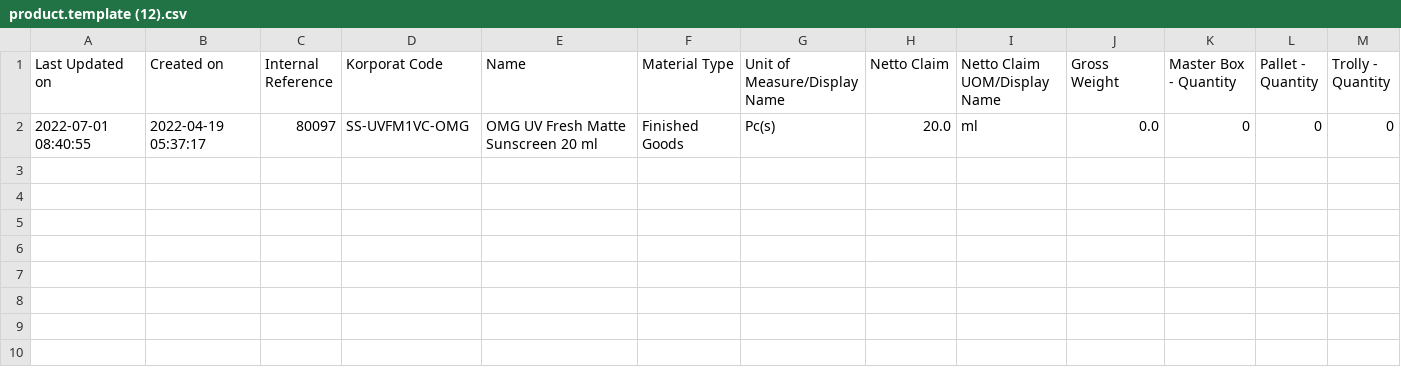
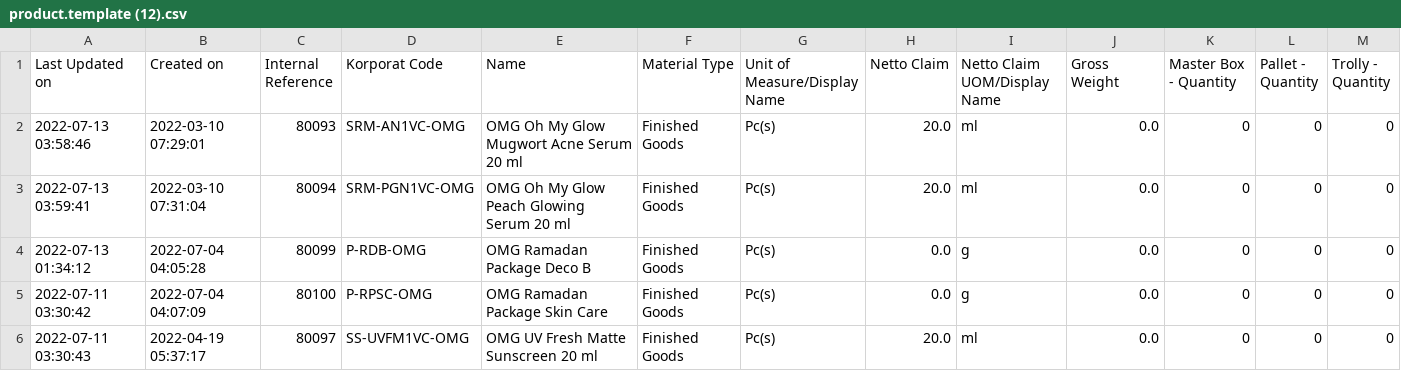
Before and after one commit to DekyHairudin/Deky, a CSV file: FM MP/product.template (12).csv, drawn as a sheet; only a part is shown; addresses are those after the commit; rows hold the shown columns only; the diff names each change by its address in the sheet, - before the commit and + after, or states it on an @@ line.

```diff
--- a/FM MP/product.template (12).csv
+++ b/FM MP/product.template (12).csv
+row 2: 2022-07-13 03:58:46 | 2022-03-10 07:29:01 | 80093 | SRM-AN1VC-OMG | OMG Oh My Glow Mugwort Acne Serum 20 ml | Finished Goods | Pc(s) | 20.0 | ml | 0.0 | 0 | 0 | 0
+row 3: 2022-07-13 03:59:41 | 2022-03-10 07:31:04 | 80094 | SRM-PGN1VC-OMG | OMG Oh My Glow Peach Glowing Serum 20 ml | Finished Goods | Pc(s) | 20.0 | ml | 0.0 | 0 | 0 | 0
+row 4: 2022-07-13 01:34:12 | 2022-07-04 04:05:28 | 80099 | P-RDB-OMG | OMG Ramadan Package Deco B | Finished Goods | Pc(s) | 0.0 | g | 0.0 | 0 | 0 | 0
+row 5: 2022-07-11 03:30:42 | 2022-07-04 04:07:09 | 80100 | P-RPSC-OMG | OMG Ramadan Package Skin Care | Finished Goods | Pc(s) | 0.0 | g | 0.0 | 0 | 0 | 0
-A6 (Last Updated on): 2022-07-01 08:40:55
+A6 (Last Updated on): 2022-07-11 03:30:43
```
Also changed, not shown: FM MP/mrp.bom (1).csv, FM MP/product.template (1).csv, 13 other files.
